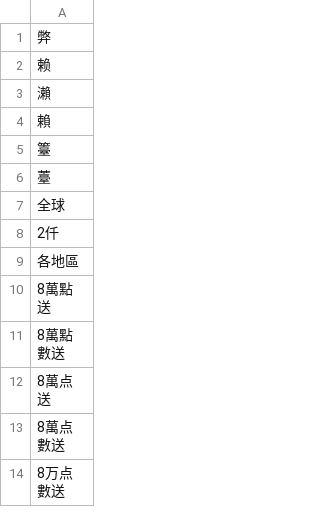
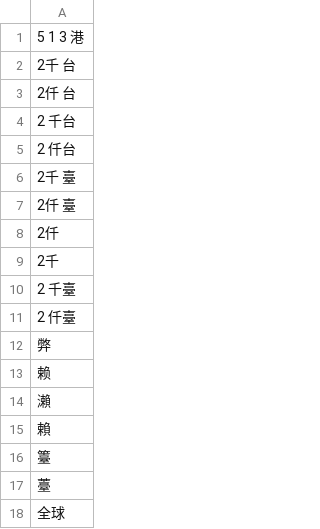
Before and after one commit to DanielSu17/17vpn, a CSV file: envs/prod/17app/dirtyword/dirtyword.csv, drawn as a sheet; only a part is shown; the shorter side is filled out with more unchanged rows; the diff names each change by its address in the sheet, - before the commit and + after, or states it on an @@ line.

Commit message:
louis@17.media - 17app/dirtyword/dirtyword.csv

```diff
--- a/envs/prod/17app/dirtyword/dirtyword.csv
+++ b/envs/prod/17app/dirtyword/dirtyword.csv
+row 1: 5 1 3 港
+row 2: 2千 台
+row 3: 2仟 台
+row 4: 2 千台
+row 5: 2 仟台
+row 6: 2千 臺
+row 7: 2仟 臺
+row 8: 2仟
+row 9: 2千
+row 10: 2 千臺
+row 11: 2 仟臺
```
